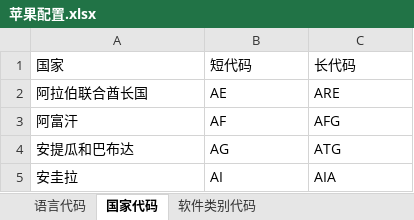
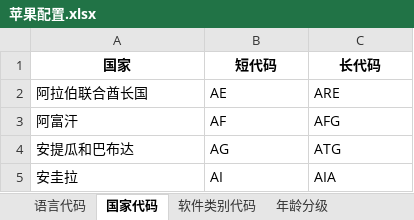
Before and after one commit to rendaoer/AppleCode, an Excel workbook: 苹果配置.xlsx, sheet 国家代码, drawn as a sheet; only a part is shown; values as stored, in another font and other column widths than the file's, no borders; the diff names each change by its address in the sheet, - before the commit and + after, or states it on an @@ line.

```diff
--- a/苹果配置.xlsx (sheet 国家代码)
+++ b/苹果配置.xlsx (sheet 国家代码)
+sheet tab: 年龄分级
@@ A1:C1 bold: off → on, alignment: left → center @@
```
Also changed, not shown: sheet 软件类别代码, sheet 语言代码, charts or pictures.
